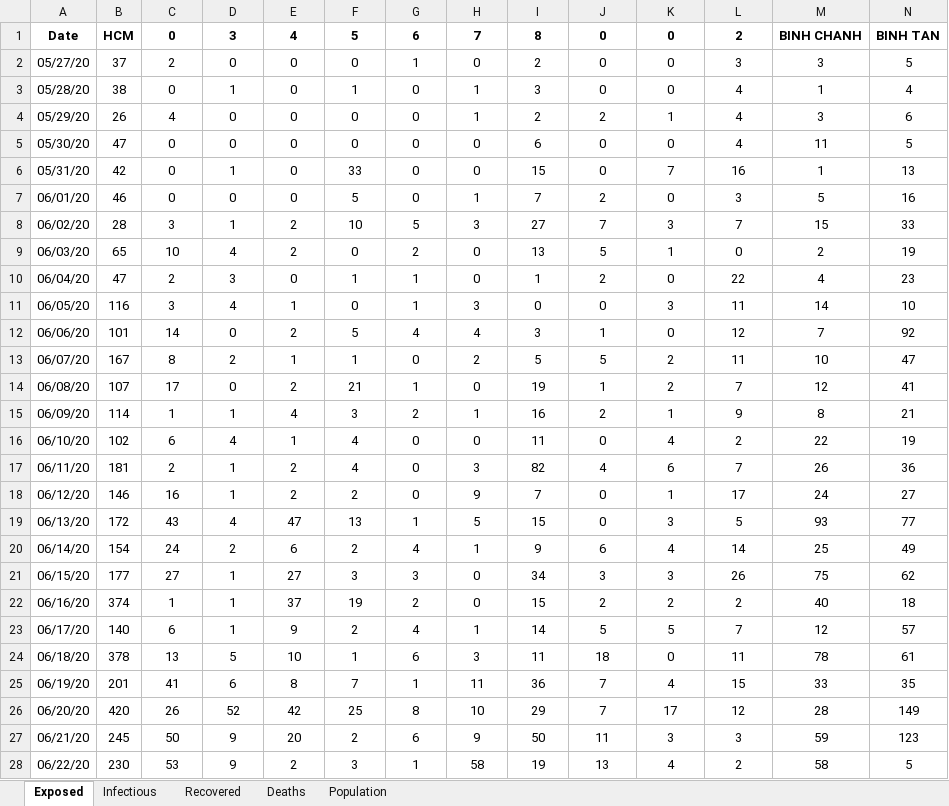
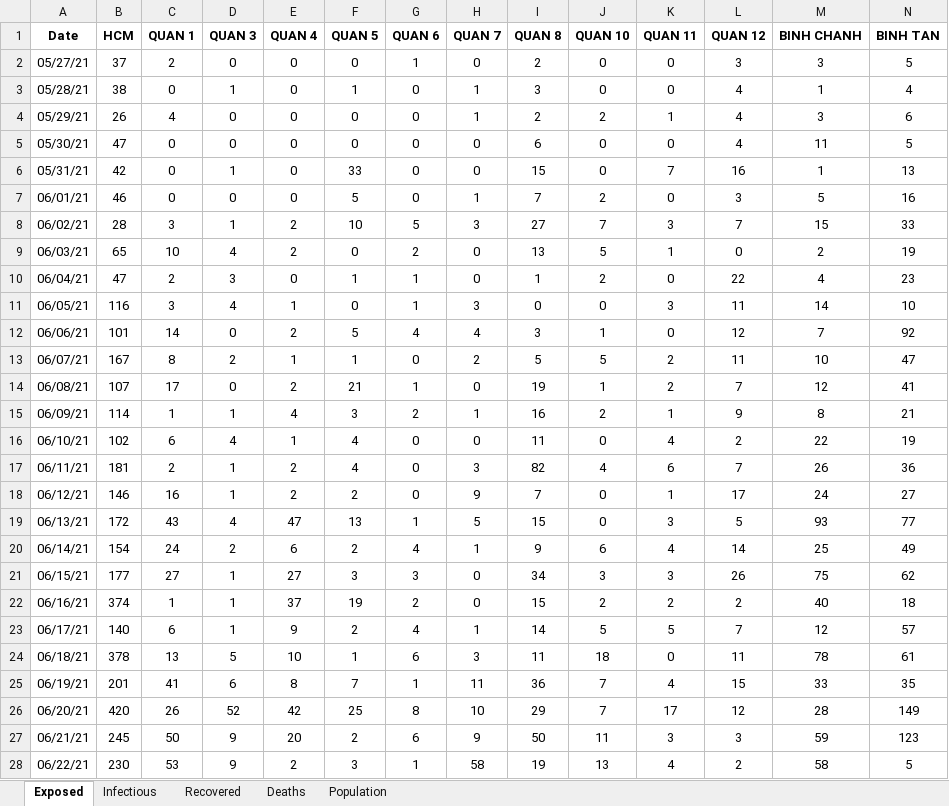
Before and after one commit to martinakaduc/BeCaked, an Excel workbook: COVID-19/HCM/SEIRD_data_12_7_2021.xlsx, sheet Exposed, drawn as a sheet; only a part is shown; values as stored, in another font and other column widths than the file's, no borders; the diff covers the shown part only; the diff names each change by its address in the sheet, - before the commit and + after, or states it on an @@ line.

```diff
--- a/COVID-19/HCM/SEIRD_data_12_7_2021.xlsx (sheet Exposed)
+++ b/COVID-19/HCM/SEIRD_data_12_7_2021.xlsx (sheet Exposed)
-C1: 0
+C1: QUAN 1
-D1: 3
+D1: QUAN 3
-E1: 4
+E1: QUAN 4
-F1: 5
+F1: QUAN 5
-G1: 6
+G1: QUAN 6
-H1: 7
+H1: QUAN 7
-I1: 8
+I1: QUAN 8
-J1: 0
+J1: QUAN 10
-K1: 0
+K1: QUAN 11
-L1: 2
+L1: QUAN 12
-A2 (Date): 05/27/20
+A2 (Date): 05/27/21
-A3 (Date): 05/28/20
+A3 (Date): 05/28/21
-A4 (Date): 05/29/20
+A4 (Date): 05/29/21
-A5 (Date): 05/30/20
+A5 (Date): 05/30/21
-A6 (Date): 05/31/20
+A6 (Date): 05/31/21
-A7 (Date): 06/01/20
+A7 (Date): 06/01/21
-A8 (Date): 06/02/20
+A8 (Date): 06/02/21
-A9 (Date): 06/03/20
+A9 (Date): 06/03/21
-A10 (Date): 06/04/20
+A10 (Date): 06/04/21
-A11 (Date): 06/05/20
+A11 (Date): 06/05/21
-A12 (Date): 06/06/20
+A12 (Date): 06/06/21
-A13 (Date): 06/07/20
+A13 (Date): 06/07/21
-A14 (Date): 06/08/20
+A14 (Date): 06/08/21
-A15 (Date): 06/09/20
+A15 (Date): 06/09/21
-A16 (Date): 06/10/20
+A16 (Date): 06/10/21
-A17 (Date): 06/11/20
+A17 (Date): 06/11/21
-A18 (Date): 06/12/20
+A18 (Date): 06/12/21
-A19 (Date): 06/13/20
+A19 (Date): 06/13/21
-A20 (Date): 06/14/20
+A20 (Date): 06/14/21
-A21 (Date): 06/15/20
+A21 (Date): 06/15/21
-A22 (Date): 06/16/20
+A22 (Date): 06/16/21
-A23 (Date): 06/17/20
+A23 (Date): 06/17/21
-A24 (Date): 06/18/20
+A24 (Date): 06/18/21
-A25 (Date): 06/19/20
+A25 (Date): 06/19/21
-A26 (Date): 06/20/20
+A26 (Date): 06/20/21
-A27 (Date): 06/21/20
+A27 (Date): 06/21/21
-A28 (Date): 06/22/20
+A28 (Date): 06/22/21
```
Also changed, not shown: 18 added rows and 31 edited cells elsewhere in this sheet, sheet Recovered, sheet Deaths, sheet Population, sheet Infectious, formulas that keep their value, 9 other files.
